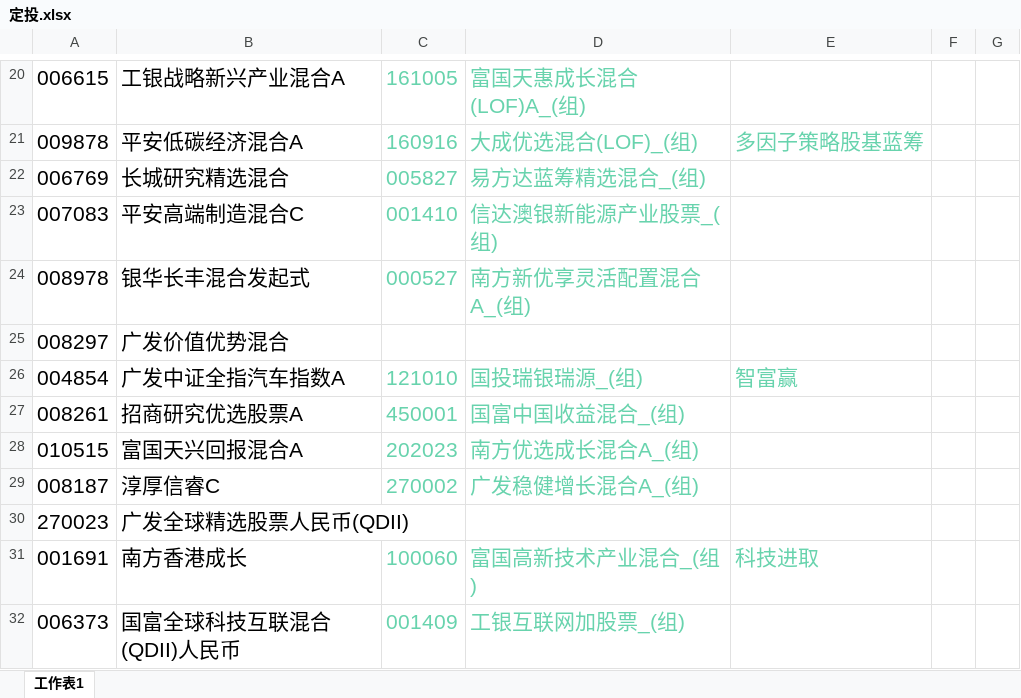
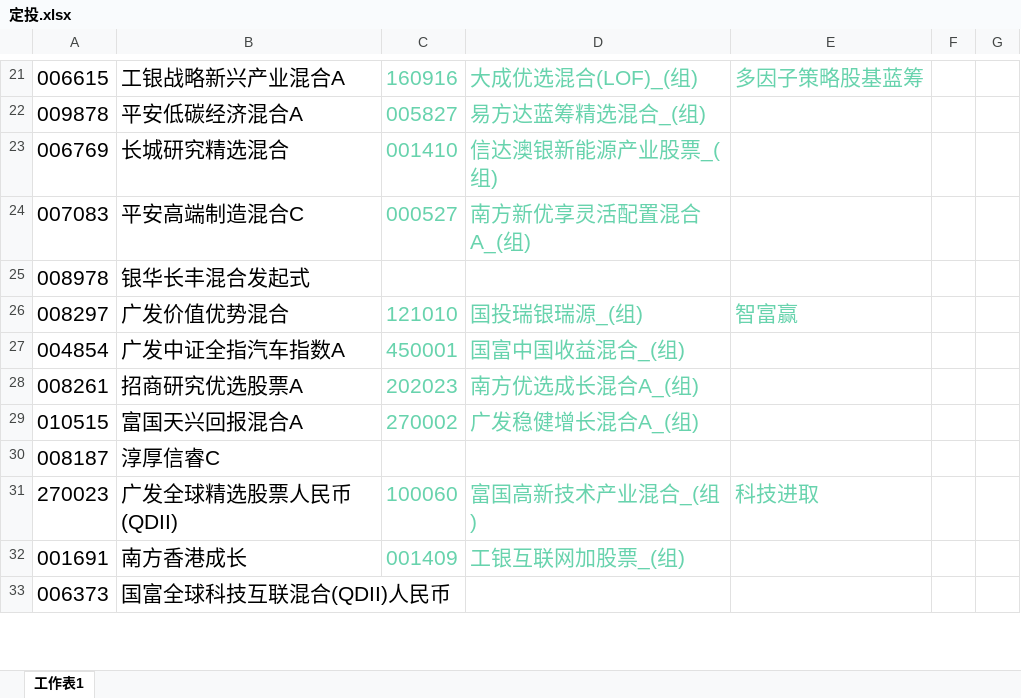
Before and after one commit to lijiadashaoye/jijinfenxi, an Excel workbook: 定投.xlsx, sheet 工作表1, drawn as a sheet; only a part is shown, gaps mark what is left out; values as stored, in another font and other column widths than the file's, no borders; addresses are those after the commit; the diff covers the shown part only; the diff names each change by its address in the sheet, - before the commit and + after, or states it on an @@ line.

```diff
--- a/定投.xlsx (sheet 工作表1)
+++ b/定投.xlsx (sheet 工作表1)
-C21: 161005
+C21: 160916
-D21: 富国天惠成长混合(LOF)A_(组)
+D21: 大成优选混合(LOF)_(组)
-E21: (empty)
+E21: 多因子策略股基蓝筹
-C22: 160916
+C22: 005827
-D22: 大成优选混合(LOF)_(组)
+D22: 易方达蓝筹精选混合_(组)
-E22: 多因子策略股基蓝筹
+E22: (empty)
-C23: 005827
+C23: 001410
-D23: 易方达蓝筹精选混合_(组)
+D23: 信达澳银新能源产业股票_(组)
-C24: 001410
+C24: 000527
-D24: 信达澳银新能源产业股票_(组)
+D24: 南方新优享灵活配置混合A_(组)
-C25: 000527
+C25: (empty)
-D25: 南方新优享灵活配置混合A_(组)
+D25: (empty)
-C26: (empty)
+C26: 121010
-D26: (empty)
+D26: 国投瑞银瑞源_(组)
-E26: (empty)
+E26: 智富赢
-C27: 121010
+C27: 450001
-D27: 国投瑞银瑞源_(组)
+D27: 国富中国收益混合_(组)
-E27: 智富赢
+E27: (empty)
-C28: 450001
+C28: 202023
-D28: 国富中国收益混合_(组)
+D28: 南方优选成长混合A_(组)
-C29: 202023
+C29: 270002
-D29: 南方优选成长混合A_(组)
+D29: 广发稳健增长混合A_(组)
-C30: 270002
+C30: (empty)
-D30: 广发稳健增长混合A_(组)
+D30: (empty)
-C31: (empty)
+C31: 100060
-D31: (empty)
+D31: 富国高新技术产业混合_(组)
-E31: (empty)
+E31: 科技进取
-C32: 100060
+C32: 001409
-D32: 富国高新技术产业混合_(组)
+D32: 工银互联网加股票_(组)
-E32: 科技进取
+E32: (empty)
-C33: 001409
+C33: (empty)
-D33: 工银互联网加股票_(组)
+D33: (empty)
```
Also changed, not shown: 2 added rows, 2 removed rows and 77 edited cells elsewhere in this sheet, 6 other files.
